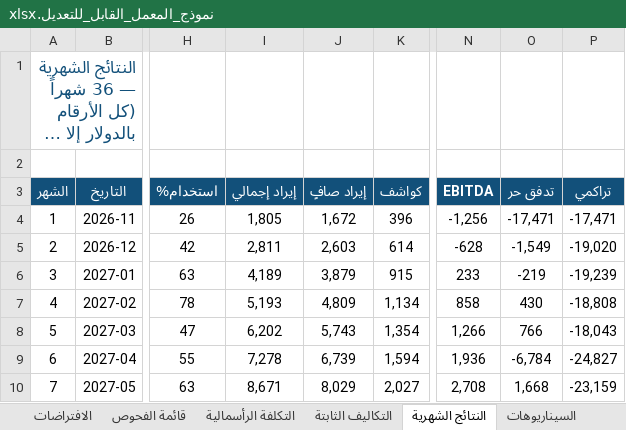
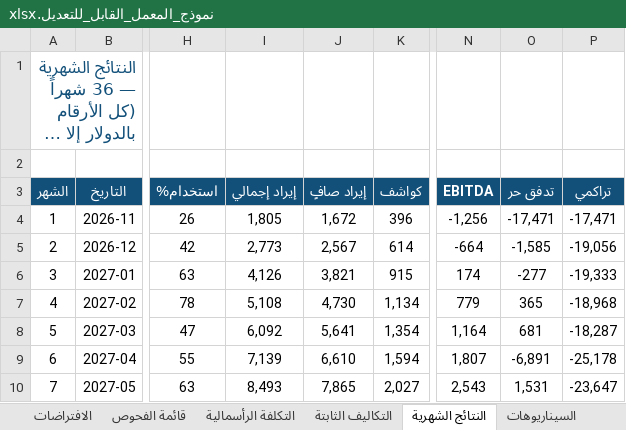
Before and after one commit to 0xcydia-source/lab-dashboard-sudan, an Excel workbook: out/نموذج_المعمل_القابل_للتعديل.xlsx, sheet النتائج الشهرية, drawn as a sheet; only a part is shown, gaps mark what is left out; long unchanged cells end in …; values as stored, in another font and other column widths than the file's, no borders; the diff covers the shown part only; the diff names each change by its address in the sheet, - before the commit and + after, or states it on an @@ line.

```diff
--- a/out/نموذج_المعمل_القابل_للتعديل.xlsx (sheet النتائج الشهرية)
+++ b/out/نموذج_المعمل_القابل_للتعديل.xlsx (sheet النتائج الشهرية)
-I5 (إيراد إجمالي): 2,811
+I5 (إيراد إجمالي): 2,773
-J5 (إيراد صافٍ): 2,603
+J5 (إيراد صافٍ): 2,567
-N5 (EBITDA): -628
+N5 (EBITDA): -664
-O5 (تدفق حر): -1,549
+O5 (تدفق حر): -1,585
-P5 (تراكمي): -19,020
+P5 (تراكمي): -19,056
-I6 (إيراد إجمالي): 4,189
+I6 (إيراد إجمالي): 4,126
-J6 (إيراد صافٍ): 3,879
+J6 (إيراد صافٍ): 3,821
-N6 (EBITDA): 233
+N6 (EBITDA): 174
-O6 (تدفق حر): -219
+O6 (تدفق حر): -277
-P6 (تراكمي): -19,239
+P6 (تراكمي): -19,333
-I7 (إيراد إجمالي): 5,193
+I7 (إيراد إجمالي): 5,108
-J7 (إيراد صافٍ): 4,809
+J7 (إيراد صافٍ): 4,730
-N7 (EBITDA): 858
+N7 (EBITDA): 779
-O7 (تدفق حر): 430
+O7 (تدفق حر): 365
-P7 (تراكمي): -18,808
+P7 (تراكمي): -18,968
-I8 (إيراد إجمالي): 6,202
+I8 (إيراد إجمالي): 6,092
-J8 (إيراد صافٍ): 5,743
+J8 (إيراد صافٍ): 5,641
-N8 (EBITDA): 1,266
+N8 (EBITDA): 1,164
-O8 (تدفق حر): 766
+O8 (تدفق حر): 681
-P8 (تراكمي): -18,043
+P8 (تراكمي): -18,287
-I9 (إيراد إجمالي): 7,278
+I9 (إيراد إجمالي): 7,139
-J9 (إيراد صافٍ): 6,739
+J9 (إيراد صافٍ): 6,610
-N9 (EBITDA): 1,936
+N9 (EBITDA): 1,807
-O9 (تدفق حر): -6,784
+O9 (تدفق حر): -6,891
-P9 (تراكمي): -24,827
+P9 (تراكمي): -25,178
-I10 (إيراد إجمالي): 8,671
+I10 (إيراد إجمالي): 8,493
-J10 (إيراد صافٍ): 8,029
+J10 (إيراد صافٍ): 7,865
-N10 (EBITDA): 2,708
+N10 (EBITDA): 2,543
-O10 (تدفق حر): 1,668
+O10 (تدفق حر): 1,531
-P10 (تراكمي): -23,159
+P10 (تراكمي): -23,647
```
Also changed, not shown: 145 edited cells elsewhere in this sheet, sheet السيناريوهات, other sheet tabs, 15 other files.
